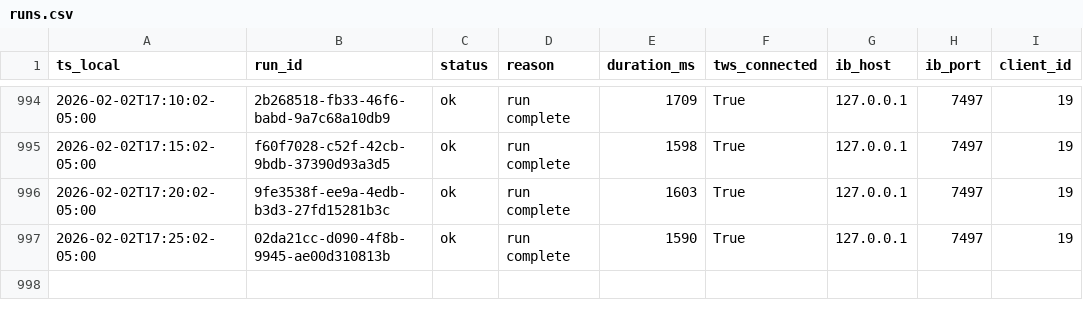
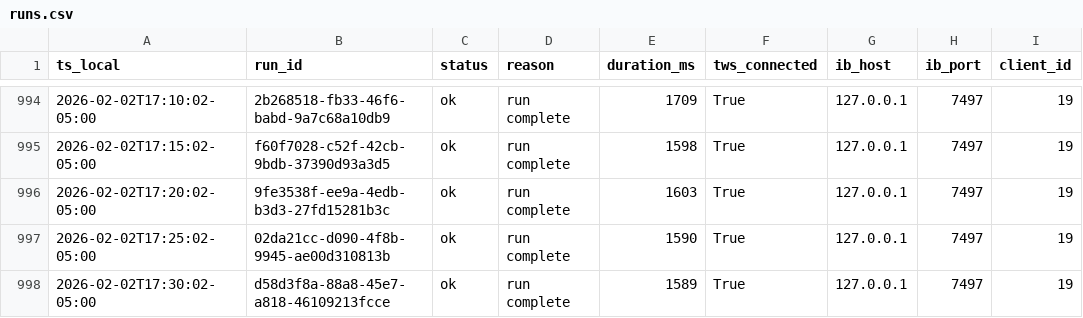
Before and after one commit to martinstabler-bit/IBKR_MeanReversion_Bot, a CSV file: analytics/logs/runs.csv, drawn as a sheet; only a part is shown, gaps mark what is left out.

```diff
--- a/analytics/logs/runs.csv
+++ b/analytics/logs/runs.csv
@@ -997 +997,2 @@ ts_local,run_id,status,reason,duration_ms,tws_connected,ib_host,ib_port,client_i
 2026-02-02T17:25:02-05:00,02da21cc-d090-4f8b-9945-ae00d310813b,ok,run complete,1590,True,127.0.0.1,7497,19
+2026-02-02T17:30:02-05:00,d58d3f8a-88a8-45e7-a818-46109213fcce,ok,run complete,1589,True,127.0.0.1,7497,19
```
Also changed, not shown: analytics/logs/account.csv.
